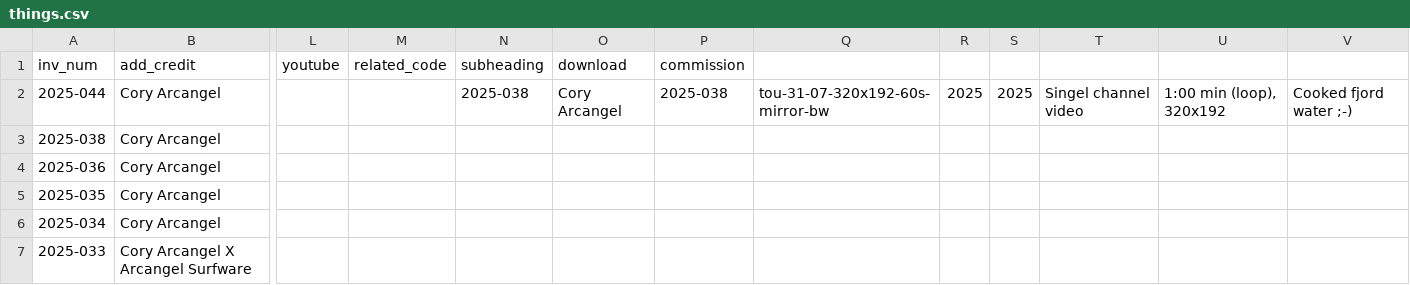
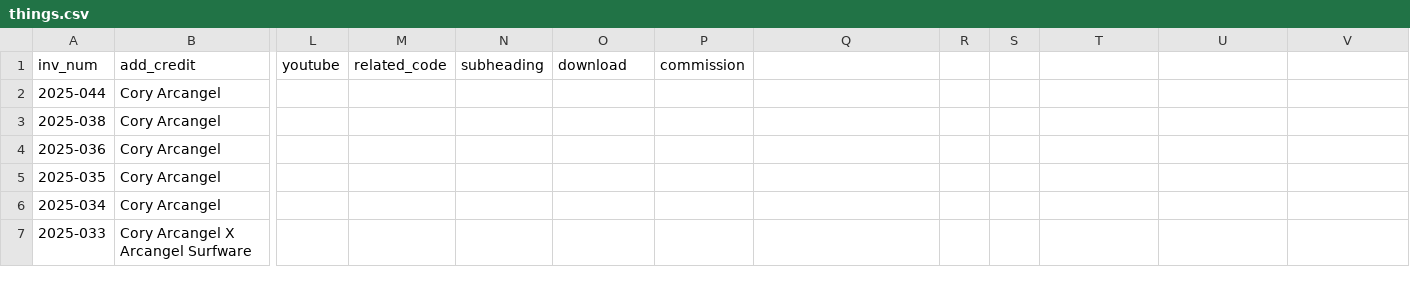
Before and after one commit to coryarcangel/coryarcangel.com, a CSV file: _data/things.csv, drawn as a sheet; only a part is shown, gaps mark what is left out; the diff names each change by its address in the sheet, - before the commit and + after, or states it on an @@ line.

Commit message:
Updates

```diff
--- a/_data/things.csv
+++ b/_data/things.csv
-N2 (subheading): 2025-038
+N2 (subheading): (empty)
-O2 (download): Cory Arcangel
+O2 (download): (empty)
-P2 (commission): 2025-038
+P2 (commission): (empty)
-Q2: tou-31-07-320x192-60s-mirror-bw
+Q2: (empty)
-R2: 2025
+R2: (empty)
-S2: 2025
+S2: (empty)
-T2: Singel channel video
+T2: (empty)
-U2: 1:00 min (loop), 320x192
+U2: (empty)
-V2: Cooked fjord water ;-)
+V2: (empty)
```
